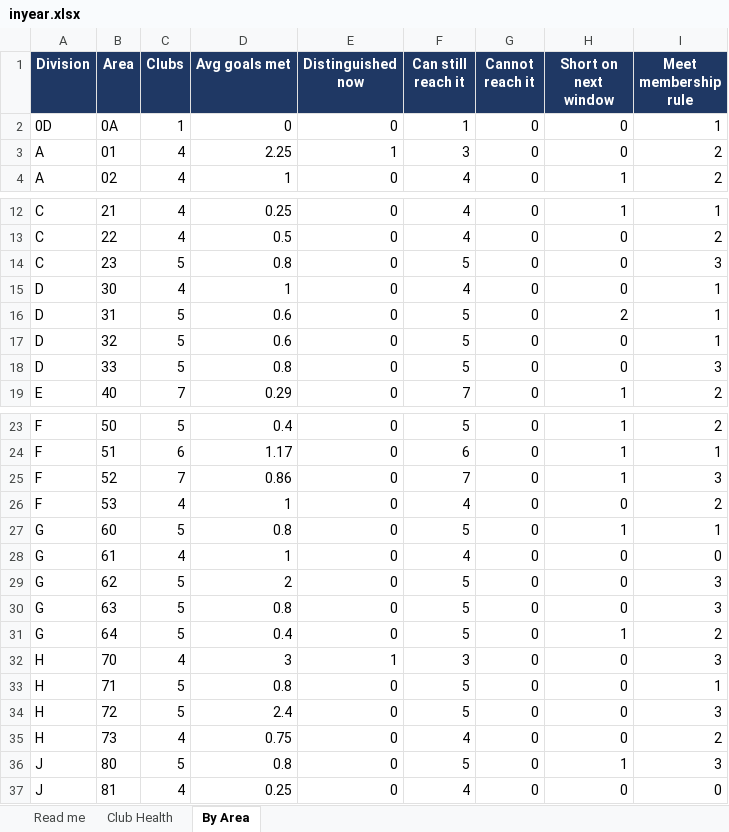
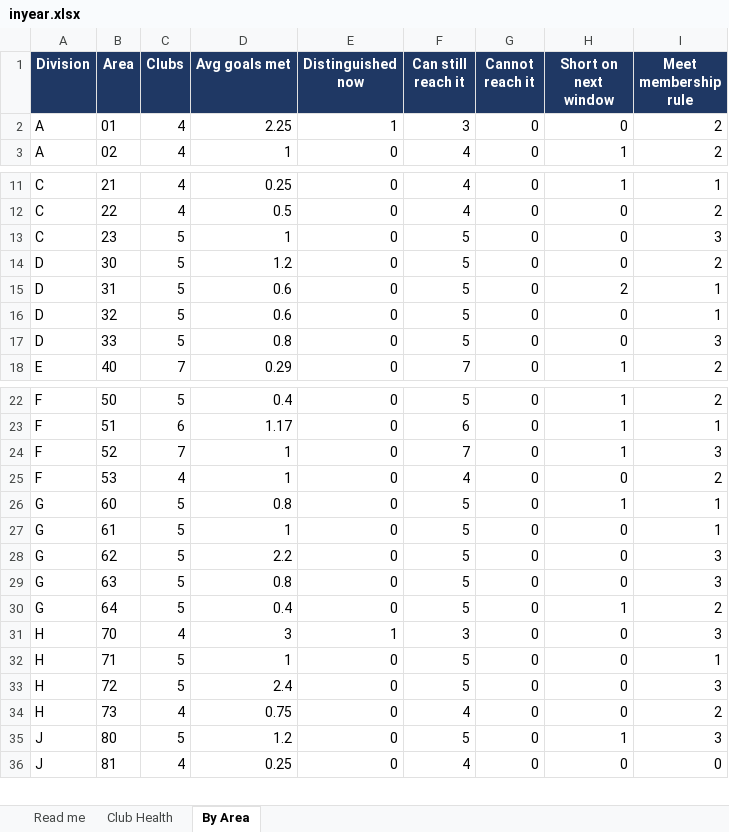
Before and after one commit to adrianwongstudio/d21-dcp, an Excel workbook: docs/inyear.xlsx, sheet By Area, drawn as a sheet; only a part is shown, gaps mark what is left out; values as stored, in another font and other column widths than the file's, no borders; removed rows and columns are numbered as before the commit, all else as after; the diff names each change by its address in the sheet, - before the commit and + after, or states it on an @@ line.

```diff
--- a/docs/inyear.xlsx (sheet By Area)
+++ b/docs/inyear.xlsx (sheet By Area)
-row 2: 0D | 0A | 1 | 0 | 0 | 1 | 0 | 0 | 1
-D13 (Avg goals met): 0.8
+D13 (Avg goals met): 1
-C14 (Clubs): 4
+C14 (Clubs): 5
-D14 (Avg goals met): 1
+D14 (Avg goals met): 1.2
-F14 (Can still reach it): 4
+F14 (Can still reach it): 5
-I14 (Meet membership rule): 1
+I14 (Meet membership rule): 2
-D24 (Avg goals met): 0.86
+D24 (Avg goals met): 1
-C27 (Clubs): 4
+C27 (Clubs): 5
-F27 (Can still reach it): 4
+F27 (Can still reach it): 5
-I27 (Meet membership rule): 0
+I27 (Meet membership rule): 1
-D28 (Avg goals met): 2
+D28 (Avg goals met): 2.2
-D32 (Avg goals met): 0.8
+D32 (Avg goals met): 1
-D35 (Avg goals met): 0.8
+D35 (Avg goals met): 1.2
```
Also changed, not shown: sheet Club Health, sheet Read me, 3 other files.
